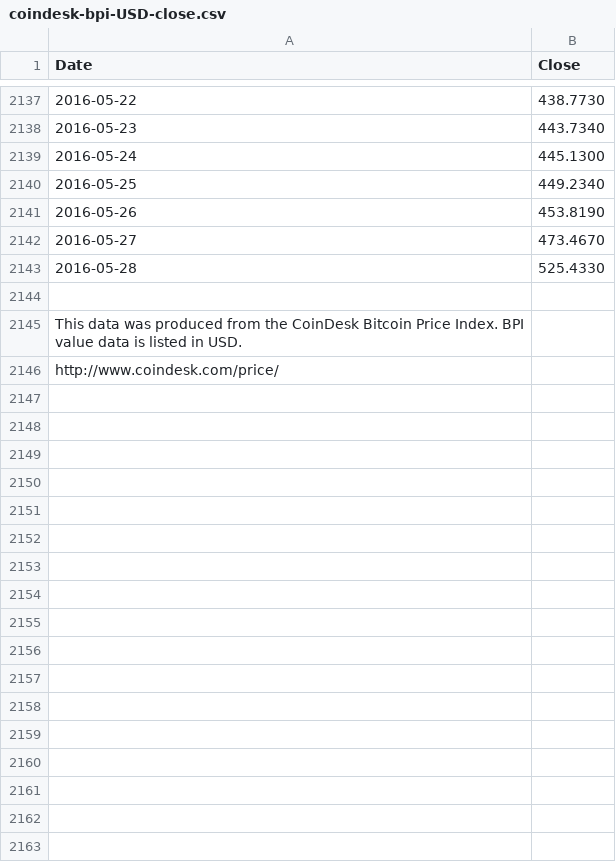
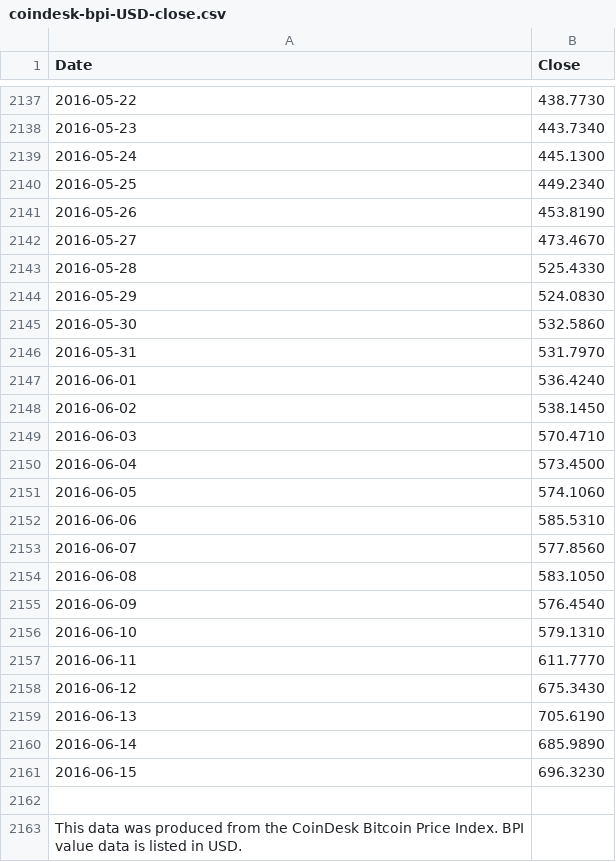
Before and after one commit to sameerank/bitcoin-profit-calculator, a CSV file: coindesk-bpi-USD-close.csv, drawn as a sheet; only a part is shown, gaps mark what is left out; the shorter side is filled out with more unchanged rows; the diff names each change by its address in the sheet, - before the commit and + after, or states it on an @@ line.

Commit message:
updates historical bitcoin data

```diff
--- a/coindesk-bpi-USD-close.csv
+++ b/coindesk-bpi-USD-close.csv
+row 2144: 2016-05-29 | 524.0830
+row 2145: 2016-05-30 | 532.5860
+row 2146: 2016-05-31 | 531.7970
+row 2147: 2016-06-01 | 536.4240
+row 2148: 2016-06-02 | 538.1450
+row 2149: 2016-06-03 | 570.4710
+row 2150: 2016-06-04 | 573.4500
+row 2151: 2016-06-05 | 574.1060
+row 2152: 2016-06-06 | 585.5310
+row 2153: 2016-06-07 | 577.8560
+row 2154: 2016-06-08 | 583.1050
+row 2155: 2016-06-09 | 576.4540
+row 2156: 2016-06-10 | 579.1310
+row 2157: 2016-06-11 | 611.7770
+row 2158: 2016-06-12 | 675.3430
+row 2159: 2016-06-13 | 705.6190
+row 2160: 2016-06-14 | 685.9890
+row 2161: 2016-06-15 | 696.3230
```
Also changed, not shown: 1 other file.
